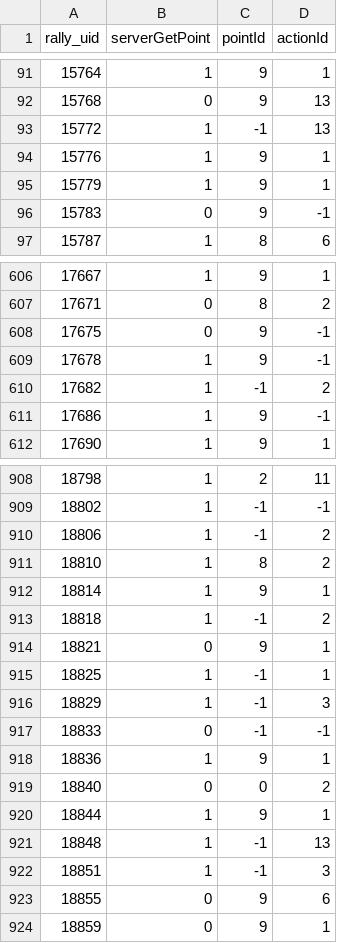
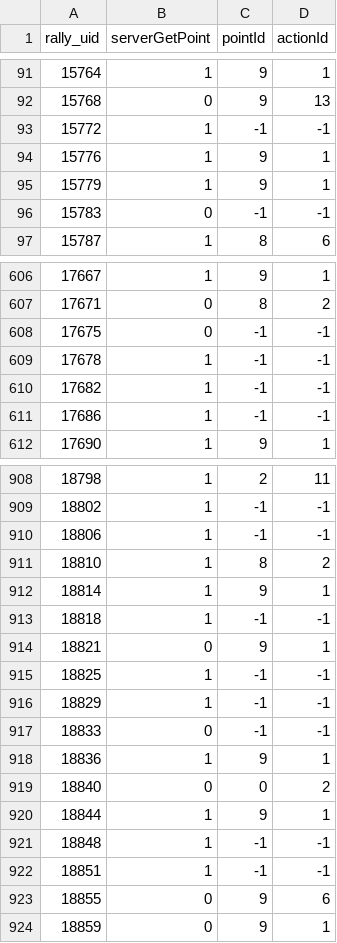
Before and after one commit to mag-galaxy/Introduction-to-Data-Science-TTMATCH, a CSV file: 111504504_submission.csv, drawn as a sheet; only a part is shown, gaps mark what is left out; the diff covers the shown part only.

Commit message:
forth prediction, human-edited based on third prediction

```diff
--- a/111504504_submission.csv
+++ b/111504504_submission.csv
@@ -92,6 +92,6 @@ rally_uid,serverGetPoint,pointId,actionId
 15768,0,9,13
-15772,1,-1,13
+15772,1,-1,-1
 15776,1,9,1
 15779,1,9,1
-15783,0,9,-1
+15783,0,-1,-1
 15787,1,8,6
@@ -607,6 +607,6 @@ rally_uid,serverGetPoint,pointId,actionId
 17671,0,8,2
-17675,0,9,-1
-17678,1,9,-1
-17682,1,-1,2
-17686,1,9,-1
+17675,0,-1,-1
+17678,1,-1,-1
+17682,1,-1,-1
+17686,1,-1,-1
 17690,1,9,1
@@ -909,9 +909,9 @@ rally_uid,serverGetPoint,pointId,actionId
 18802,1,-1,-1
-18806,1,-1,2
+18806,1,-1,-1
 18810,1,8,2
 18814,1,9,1
-18818,1,-1,2
+18818,1,-1,-1
 18821,0,9,1
-18825,1,-1,1
-18829,1,-1,3
+18825,1,-1,-1
+18829,1,-1,-1
 18833,0,-1,-1
@@ -920,4 +920,4 @@ rally_uid,serverGetPoint,pointId,actionId
 18844,1,9,1
-18848,1,-1,13
-18851,1,-1,3
+18848,1,-1,-1
+18851,1,-1,-1
 18855,0,9,6
```
Also changed, not shown: 52 edited cells elsewhere in this file.
